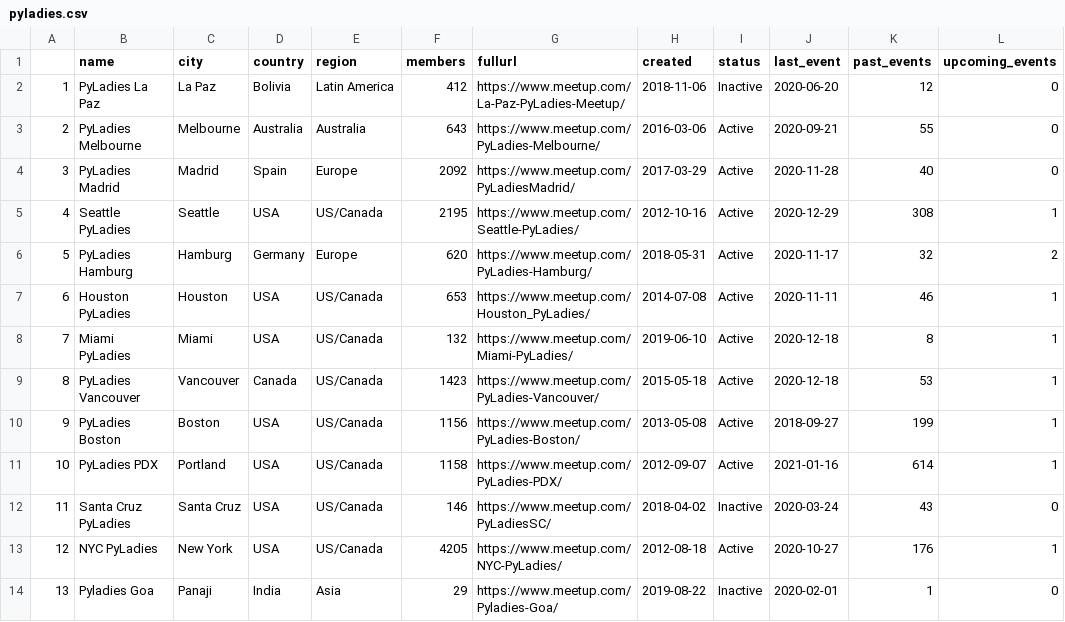
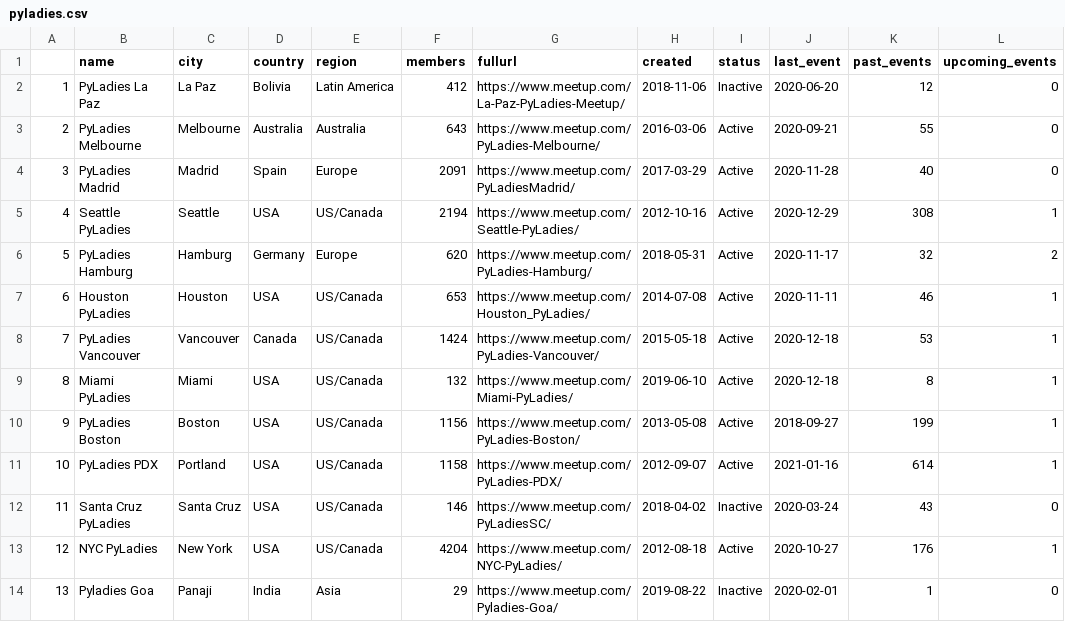
Before and after one commit to py-community/pyladies, a CSV file: docs/data/pyladies.csv, drawn as a sheet; only a part is shown; the diff covers the shown part only.

```diff
--- a/docs/data/pyladies.csv
+++ b/docs/data/pyladies.csv
@@ -3,8 +3,8 @@
 "2","PyLadies Melbourne","Melbourne","Australia","Australia",643,"https://www.meetup.com/PyLadies-Melbourne/",2016-03-06,"Active",2020-09-21,55,0
-"3","PyLadies Madrid","Madrid","Spain","Europe",2092,"https://www.meetup.com/PyLadiesMadrid/",2017-03-29,"Active",2020-11-28,40,0
-"4","Seattle PyLadies","Seattle","USA","US/Canada",2195,"https://www.meetup.com/Seattle-PyLadies/",2012-10-16,"Active",2020-12-29,308,1
+"3","PyLadies Madrid","Madrid","Spain","Europe",2091,"https://www.meetup.com/PyLadiesMadrid/",2017-03-29,"Active",2020-11-28,40,0
+"4","Seattle PyLadies","Seattle","USA","US/Canada",2194,"https://www.meetup.com/Seattle-PyLadies/",2012-10-16,"Active",2020-12-29,308,1
 "5","PyLadies Hamburg","Hamburg","Germany","Europe",620,"https://www.meetup.com/PyLadies-Hamburg/",2018-05-31,"Active",2020-11-17,32,2
 "6","Houston PyLadies","Houston","USA","US/Canada",653,"https://www.meetup.com/Houston_PyLadies/",2014-07-08,"Active",2020-11-11,46,1
-"7","Miami PyLadies","Miami","USA","US/Canada",132,"https://www.meetup.com/Miami-PyLadies/",2019-06-10,"Active",2020-12-18,8,1
-"8","PyLadies Vancouver","Vancouver","Canada","US/Canada",1423,"https://www.meetup.com/PyLadies-Vancouver/",2015-05-18,"Active",2020-12-18,53,1
+"7","PyLadies Vancouver","Vancouver","Canada","US/Canada",1424,"https://www.meetup.com/PyLadies-Vancouver/",2015-05-18,"Active",2020-12-18,53,1
+"8","Miami PyLadies","Miami","USA","US/Canada",132,"https://www.meetup.com/Miami-PyLadies/",2019-06-10,"Active",2020-12-18,8,1
 "9","PyLadies Boston","Boston","USA","US/Canada",1156,"https://www.meetup.com/PyLadies-Boston/",2013-05-08,"Active",2018-09-27,199,1
@@ -12,3 +12,3 @@
 "11","Santa Cruz PyLadies","Santa Cruz","USA","US/Canada",146,"https://www.meetup.com/PyLadiesSC/",2018-04-02,"Inactive",2020-03-24,43,0
-"12","NYC PyLadies","New York","USA","US/Canada",4205,"https://www.meetup.com/NYC-PyLadies/",2012-08-18,"Active",2020-10-27,176,1
+"12","NYC PyLadies","New York","USA","US/Canada",4204,"https://www.meetup.com/NYC-PyLadies/",2012-08-18,"Active",2020-10-27,176,1
 "13","Pyladies Goa","Panaji","India","Asia",29,"https://www.meetup.com/Pyladies-Goa/",2019-08-22,"Inactive",2020-02-01,1,0
```
Also changed, not shown: 12 edited cells elsewhere in this file, 3 other files.
